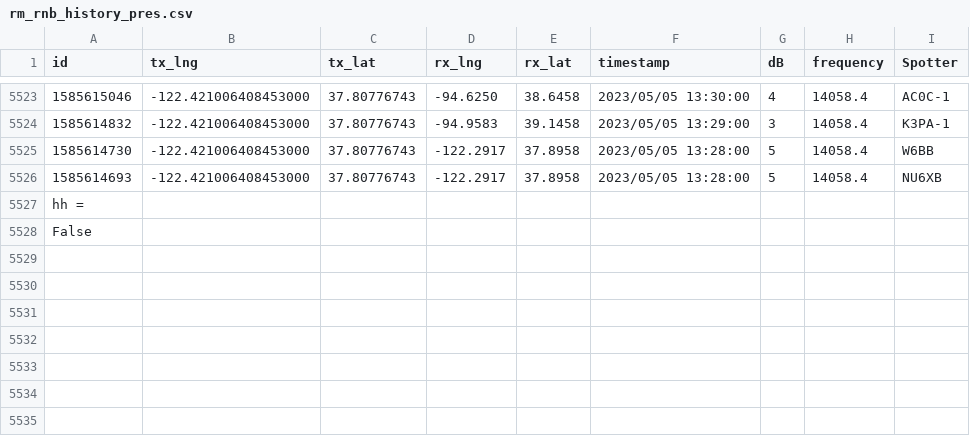
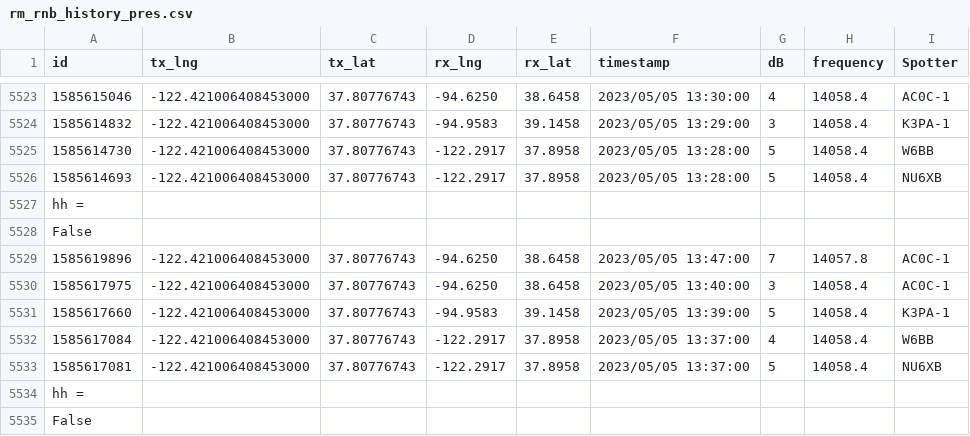
Before and after one commit to hcarter333/rm-rbn-history, a CSV file: rm_rnb_history_pres.csv, drawn as a sheet; only a part is shown, gaps mark what is left out.

```diff
--- a/rm_rnb_history_pres.csv
+++ b/rm_rnb_history_pres.csv
@@ -5528 +5528,8 @@ hh =
 False
+1585619896,-122.421006408453000,37.80776743,-94.6250,38.6458,2023/05/05 13:47:00,7,14057.8,AC0C-1
+1585617975,-122.421006408453000,37.80776743,-94.6250,38.6458,2023/05/05 13:40:00,3,14058.4,AC0C-1
+1585617660,-122.421006408453000,37.80776743,-94.9583,39.1458,2023/05/05 13:39:00,5,14058.4,K3PA-1
+1585617084,-122.421006408453000,37.80776743,-122.2917,37.8958,2023/05/05 13:37:00,4,14058.4,W6BB
+1585617081,-122.421006408453000,37.80776743,-122.2917,37.8958,2023/05/05 13:37:00,5,14058.4,NU6XB
+hh =
+False
```
Also changed, not shown: rm_rnb_history.csv, 2 other files.
